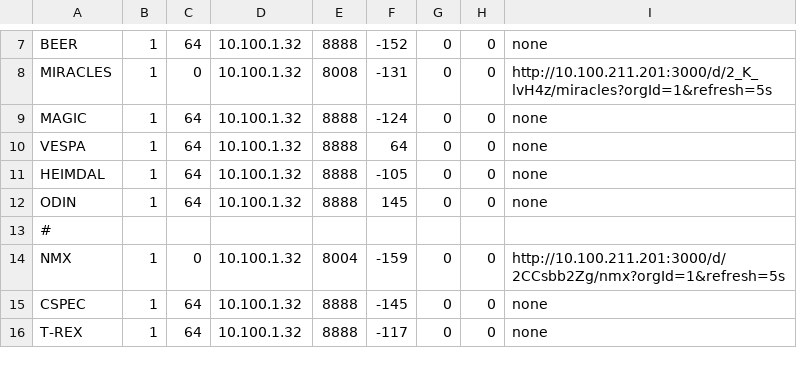
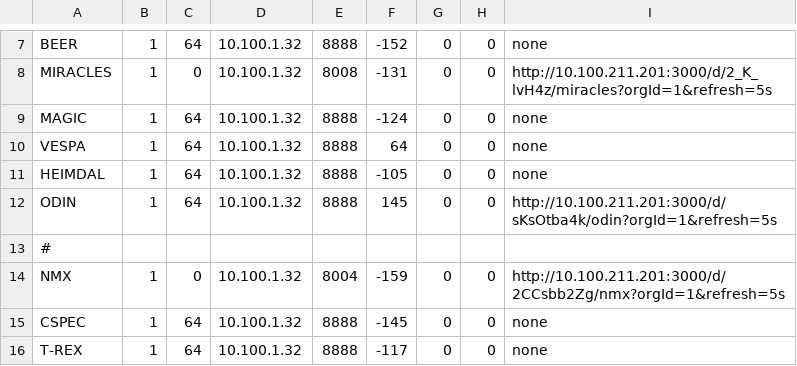
Before and after one commit to ess-dmsc/server-dashboard, a CSV file: dashboard/ymir.csv, drawn as a sheet; only a part is shown, gaps mark what is left out.

Commit message:
Added Odin grafana url

```diff
--- a/dashboard/ymir.csv
+++ b/dashboard/ymir.csv
@@ -11,3 +11,3 @@ VESPA,     1, 64, 10.100.1.32, 8888,   64, 0, 0, none
 HEIMDAL,   1, 64, 10.100.1.32, 8888, -105, 0, 0, none
-ODIN,      1, 64, 10.100.1.32, 8888,  145, 0, 0, none
+ODIN,      1, 64, 10.100.1.32, 8888,  145, 0, 0, http://10.100.211.201:3000/d/sKsOtba4k/odin?orgId=1&refresh=5s
 #
```
